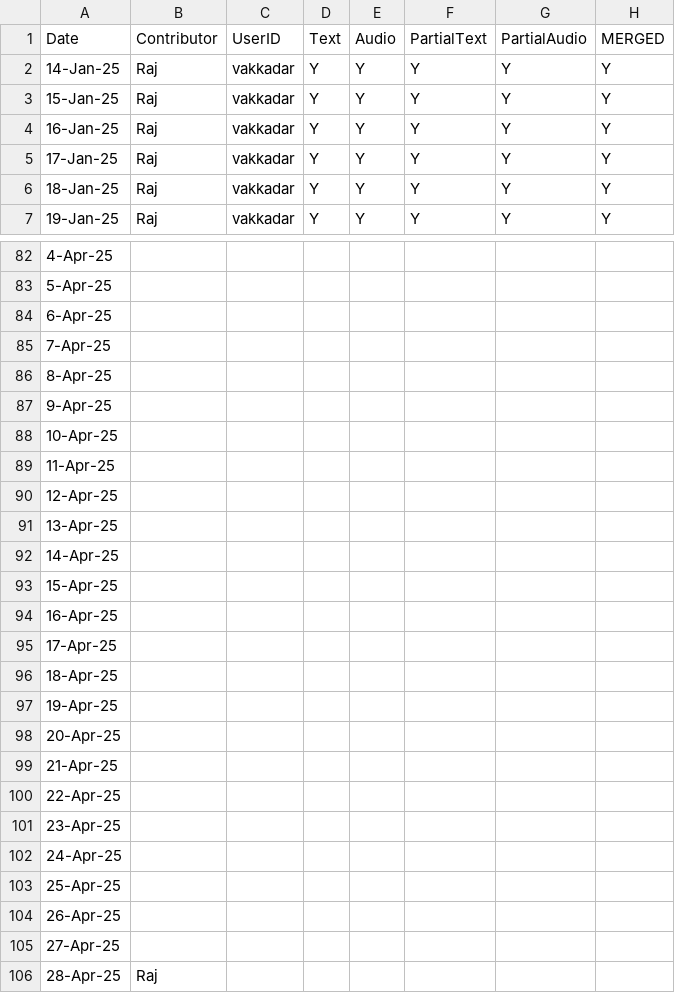
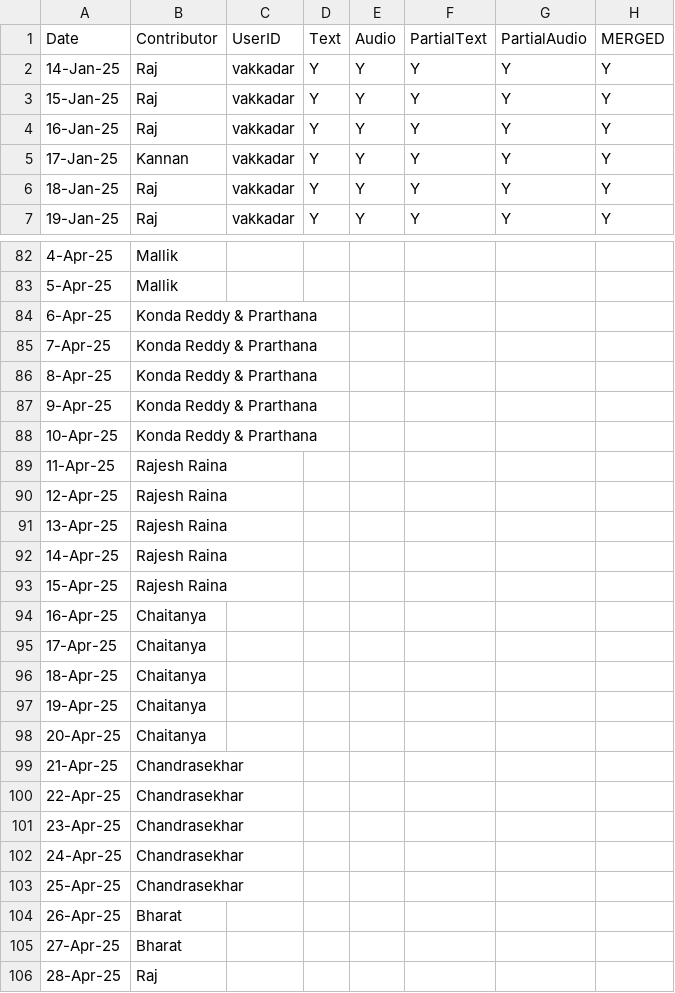
Before and after one commit to sriramchandra-in/isrc_web_app, a CSV file: tracker.csv, drawn as a sheet; only a part is shown, gaps mark what is left out; the diff covers the shown part only.

```diff
--- a/tracker.csv
+++ b/tracker.csv
@@ -4,3 +4,3 @@ Date,Contributor,UserID,Text,Audio,PartialText,PartialAudio,MERGED
 16-Jan-25,Raj,vakkadar,Y,Y,Y,Y,Y
-17-Jan-25,Raj,vakkadar,Y,Y,Y,Y,Y
+17-Jan-25,Kannan,vakkadar,Y,Y,Y,Y,Y
 18-Jan-25,Raj,vakkadar,Y,Y,Y,Y,Y
@@ -82,25 +82,25 @@ Date,Contributor,UserID,Text,Audio,PartialText,PartialAudio,MERGED
-4-Apr-25,,,,,,,
-5-Apr-25,,,,,,,
-6-Apr-25,,,,,,,
-7-Apr-25,,,,,,,
-8-Apr-25,,,,,,,
-9-Apr-25,,,,,,,
-10-Apr-25,,,,,,,
-11-Apr-25,,,,,,,
-12-Apr-25,,,,,,,
-13-Apr-25,,,,,,,
-14-Apr-25,,,,,,,
-15-Apr-25,,,,,,,
-16-Apr-25,,,,,,,
-17-Apr-25,,,,,,,
-18-Apr-25,,,,,,,
-19-Apr-25,,,,,,,
-20-Apr-25,,,,,,,
-21-Apr-25,,,,,,,
-22-Apr-25,,,,,,,
-23-Apr-25,,,,,,,
-24-Apr-25,,,,,,,
-25-Apr-25,,,,,,,
-26-Apr-25,,,,,,,
-27-Apr-25,,,,,,,
+4-Apr-25,Mallik,,,,,,
+5-Apr-25,Mallik,,,,,,
+6-Apr-25,Konda Reddy & Prarthana,,,,,,
+7-Apr-25,Konda Reddy & Prarthana,,,,,,
+8-Apr-25,Konda Reddy & Prarthana,,,,,,
+9-Apr-25,Konda Reddy & Prarthana,,,,,,
+10-Apr-25,Konda Reddy & Prarthana,,,,,,
+11-Apr-25,Rajesh Raina,,,,,,,
+12-Apr-25,Rajesh Raina,,,,,,
+13-Apr-25,Rajesh Raina,,,,,,
+14-Apr-25,Rajesh Raina,,,,,,
+15-Apr-25,Rajesh Raina,,,,,,
+16-Apr-25,Chaitanya,,,,,,
+17-Apr-25,Chaitanya,,,,,,
+18-Apr-25,Chaitanya,,,,,,
+19-Apr-25,Chaitanya,,,,,,
+20-Apr-25,Chaitanya,,,,,,
+21-Apr-25,Chandrasekhar,,,,,,
+22-Apr-25,Chandrasekhar,,,,,,
+23-Apr-25,Chandrasekhar,,,,,,
+24-Apr-25,Chandrasekhar,,,,,,
+25-Apr-25,Chandrasekhar,,,,,,
+26-Apr-25,Bharat,,,,,,
+27-Apr-25,Bharat,,,,,,
 28-Apr-25,Raj,,,,,,
```
Also changed, not shown: 41 edited cells elsewhere in this file, 4 other files.
